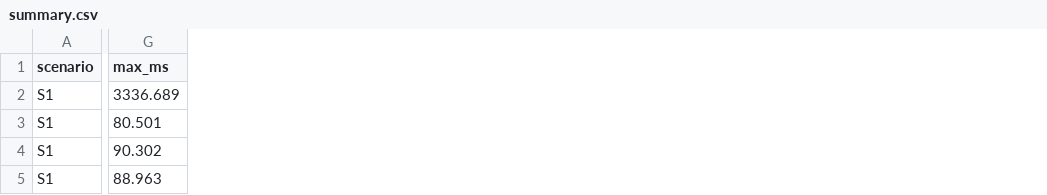
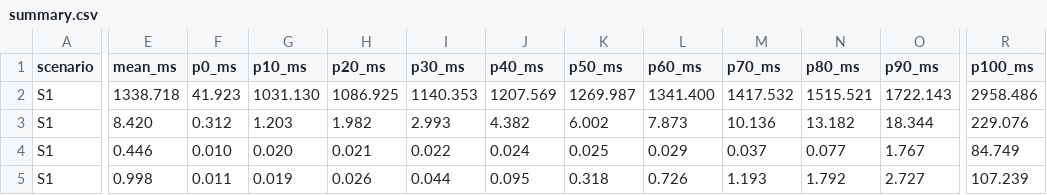
Before and after one commit to HYU-Edge-Kafka-Lab/kafka-project, a CSV file: results/S1/summary.csv, drawn as a sheet; only a part is shown, gaps mark what is left out; removed rows and columns are numbered as before the commit, all else as after; the diff covers the shown part only; the diff names each change by its address in the sheet, - before the commit and + after, or states it on an @@ line.

Commit message:
실험 시나리오 파라미터 수정 및 코드 주석 정리
- S1, S1N TPS 설정 수정
- ScenarioRunner 시나리오 설명 업데이트
- Producer/Consumer/Logger 주석 정리
- stage 로그 설명(service_gap, ack_received) 보완
- S0, S1, S1N 실험 결과 summary.csv 추가

```diff
--- a/results/S1/summary.csv
+++ b/results/S1/summary.csv
+column E (mean_ms), rows 2-5: 1338.718 | 8.420 | 0.446 | 0.998
+column F (p0_ms), rows 2-5: 41.923 | 0.312 | 0.010 | 0.011
+column G (p10_ms), rows 2-5: 1031.130 | 1.203 | 0.020 | 0.019
+column H (p20_ms), rows 2-5: 1086.925 | 1.982 | 0.021 | 0.026
+column I (p30_ms), rows 2-5: 1140.353 | 2.993 | 0.022 | 0.044
+column J (p40_ms), rows 2-5: 1207.569 | 4.382 | 0.024 | 0.095
+column K (p50_ms), rows 2-5: 1269.987 | 6.002 | 0.025 | 0.318
+column L (p60_ms), rows 2-5: 1341.400 | 7.873 | 0.029 | 0.726
+column M (p70_ms), rows 2-5: 1417.532 | 10.136 | 0.037 | 1.193
+column N (p80_ms), rows 2-5: 1515.521 | 13.182 | 0.077 | 1.792
+column O (p90_ms), rows 2-5: 1722.143 | 18.344 | 1.767 | 2.727
-column G (max_ms), rows 2-5: 3336.689 | 80.501 | 90.302 | 88.963
+column R (p100_ms), rows 2-5: 2958.486 | 229.076 | 84.749 | 107.239
```
Also changed, not shown: 12 edited cells elsewhere in this file, results/S0/summary.csv, results/S1N/summary.csv, 8 other files.
